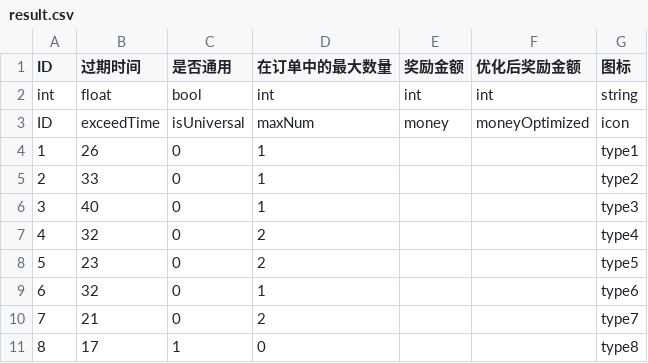
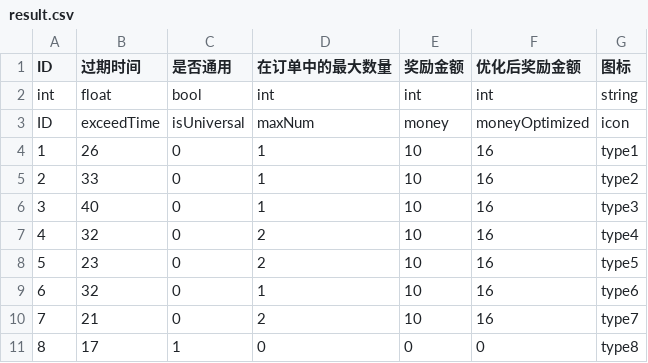
Before and after one commit to ludidilu/Cook_data, a CSV file: csv/result.csv, drawn as a sheet.

```diff
--- a/csv/result.csv
+++ b/csv/result.csv
@@ -3,9 +3,9 @@ int,float,bool,int,int,int,string
 ID,exceedTime,isUniversal,maxNum,money,moneyOptimized,icon
-1,26,0,1,,,type1
-2,33,0,1,,,type2
-3,40,0,1,,,type3
-4,32,0,2,,,type4
-5,23,0,2,,,type5
-6,32,0,1,,,type6
-7,21,0,2,,,type7
-8,17,1,0,,,type8
+1,26,0,1,10,16,type1
+2,33,0,1,10,16,type2
+3,40,0,1,10,16,type3
+4,32,0,2,10,16,type4
+5,23,0,2,10,16,type5
+6,32,0,1,10,16,type6
+7,21,0,2,10,16,type7
+8,17,1,0,0,0,type8
```
